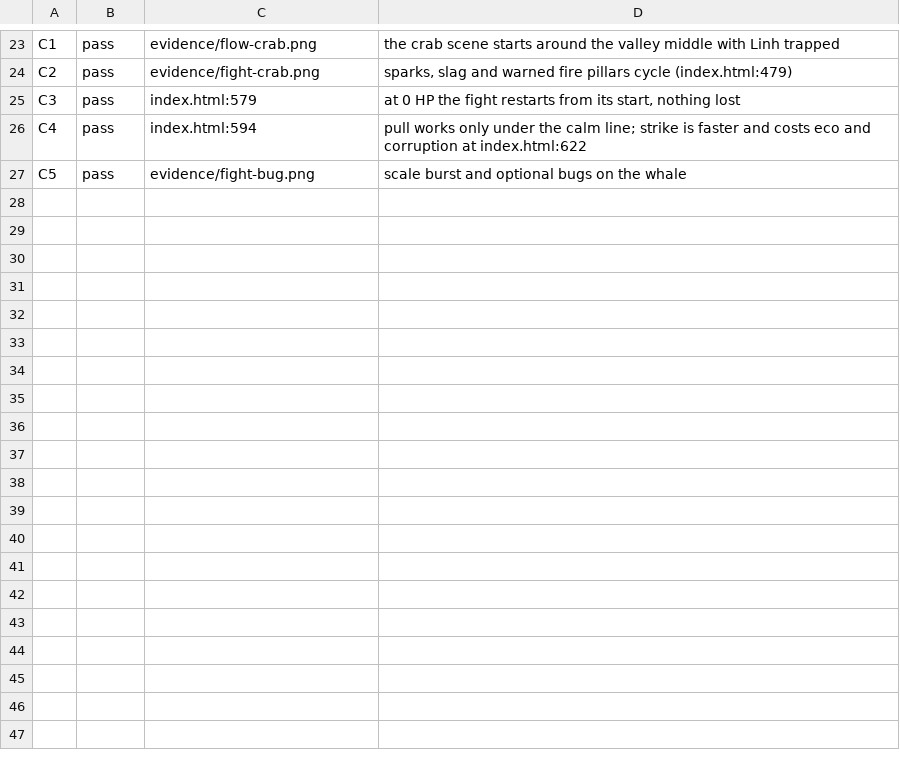
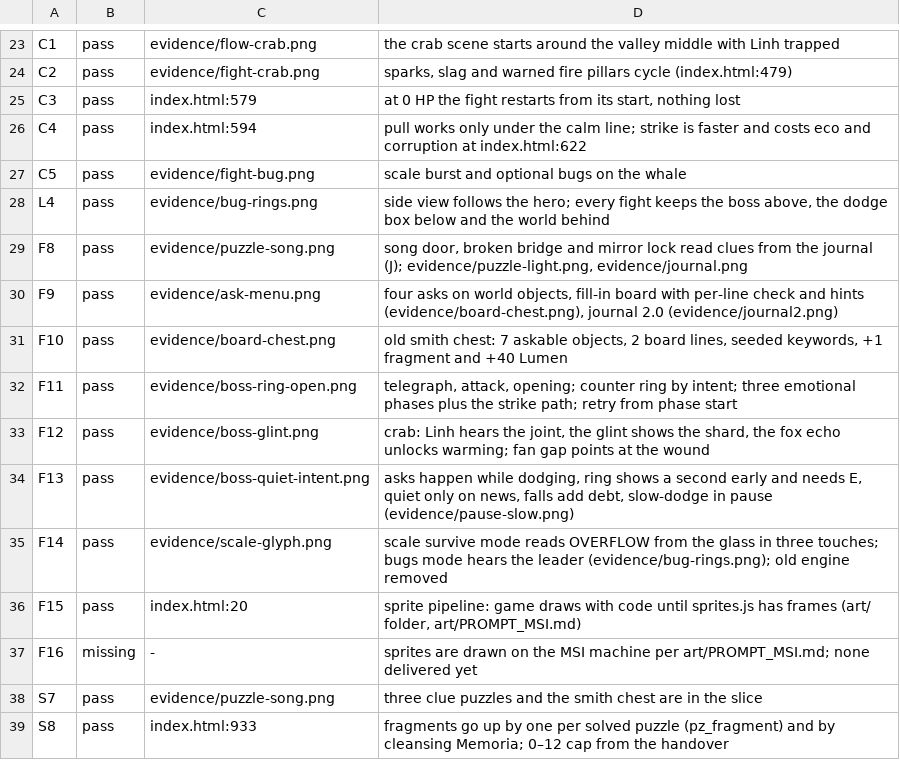
Before and after one commit to thinhsegay83-blip/Claude-Code-Game-Studios, a TSV file: prototypes/trong/evidence/checklist.tsv, drawn as a sheet; only a part is shown, gaps mark what is left out; the diff names each change by its address in the sheet, - before the commit and + after, or states it on an @@ line.

```diff
--- a/prototypes/trong/evidence/checklist.tsv
+++ b/prototypes/trong/evidence/checklist.tsv
+row 28: L4 | pass | evidence/bug-rings.png | side view follows the hero; every fight keeps the boss above, the dodge box below and the world behind
+row 29: F8 | pass | evidence/puzzle-song.png | song door, broken bridge and mirror lock read clues from the journal (J); evidence/puzzle-light.png, evidence/journal.png
+row 30: F9 | pass | evidence/ask-menu.png | four asks on world objects, fill-in board with per-line check and hints (evidence/board-chest.png), journal 2.0 (evidence/journal2.png)
+row 31: F10 | pass | evidence/board-chest.png | old smith chest: 7 askable objects, 2 board lines, seeded keywords, +1 fragment and +40 Lumen
+row 32: F11 | pass | evidence/boss-ring-open.png | telegraph, attack, opening; counter ring by intent; three emotional phases plus the strike path; retry from phase start
+row 33: F12 | pass | evidence/boss-glint.png | crab: Linh hears the joint, the glint shows the shard, the fox echo unlocks warming; fan gap points at the wound
+row 34: F13 | pass | evidence/boss-quiet-intent.png | asks happen while dodging, ring shows a second early and needs E, quiet only on news, falls add debt, slow-dodge in pause (evidence/pause-slow.png)
+row 35: F14 | pass | evidence/scale-glyph.png | scale survive mode reads OVERFLOW from the glass in three touches; bugs mode hears the leader (evidence/bug-rings.png); old engine removed
+row 36: F15 | pass | index.html:20 | sprite pipeline: game draws with code until sprites.js has frames (art/ folder, art/PROMPT_MSI.md)
+row 37: F16 | missing | - | sprites are drawn on the MSI machine per art/PROMPT_MSI.md; none delivered yet
+row 38: S7 | pass | evidence/puzzle-song.png | three clue puzzles and the smith chest are in the slice
+row 39: S8 | pass | index.html:933 | fragments go up by one per solved puzzle (pz_fragment) and by cleansing Memoria; 0–12 cap from the handover
```
Also changed, not shown: prototypes/trong/evidence/changes.tsv, 11 other files.
